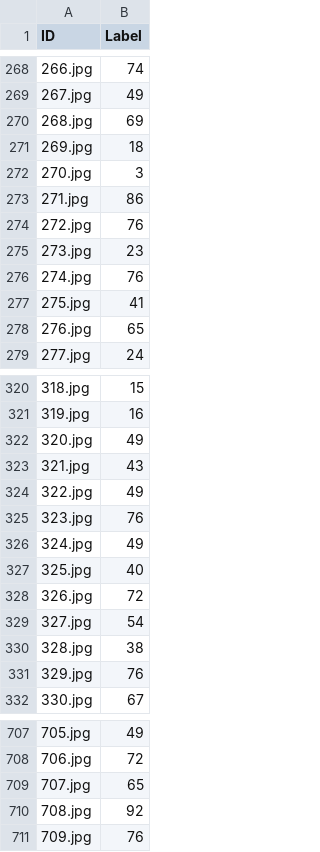
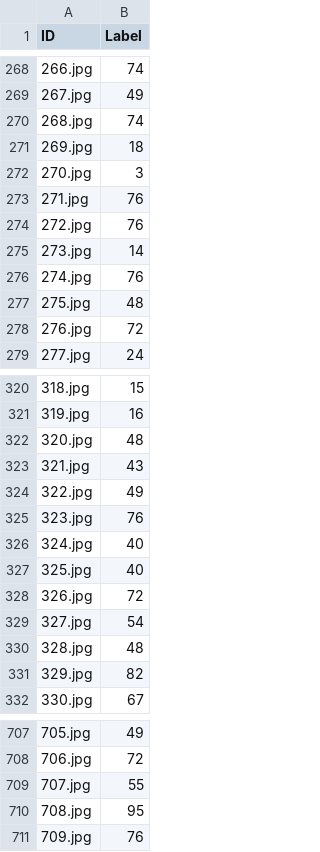
Before and after one commit to tcle103/cse144-final, a CSV file: out/submission.csv, drawn as a sheet; only a part is shown, gaps mark what is left out; the diff covers the shown part only.

```diff
--- a/out/submission.csv
+++ b/out/submission.csv
@@ -269,11 +269,11 @@ ID,Label
 267.jpg,49
-268.jpg,69
+268.jpg,74
 269.jpg,18
 270.jpg,3
-271.jpg,86
+271.jpg,76
 272.jpg,76
-273.jpg,23
+273.jpg,14
 274.jpg,76
-275.jpg,41
-276.jpg,65
+275.jpg,48
+276.jpg,72
 277.jpg,24
@@ -321,3 +321,3 @@ ID,Label
 319.jpg,16
-320.jpg,49
+320.jpg,48
 321.jpg,43
@@ -325,3 +325,3 @@ ID,Label
 323.jpg,76
-324.jpg,49
+324.jpg,40
 325.jpg,40
@@ -329,4 +329,4 @@ ID,Label
 327.jpg,54
-328.jpg,38
-329.jpg,76
+328.jpg,48
+329.jpg,82
 330.jpg,67
@@ -708,4 +708,4 @@ ID,Label
 706.jpg,72
-707.jpg,65
-708.jpg,92
+707.jpg,55
+708.jpg,95
 709.jpg,76
```
Also changed, not shown: 81 edited cells elsewhere in this file, 7 other files.
